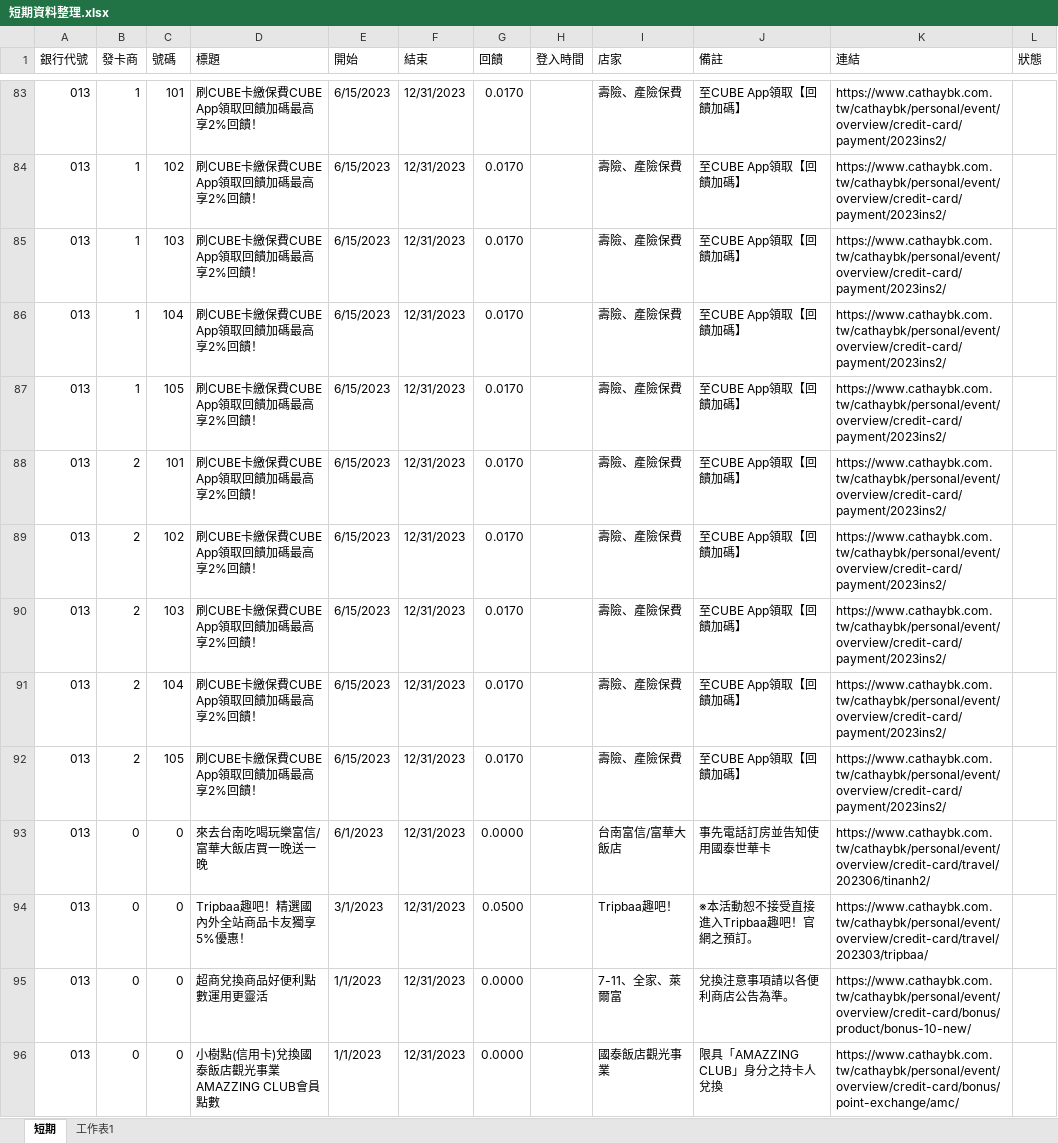
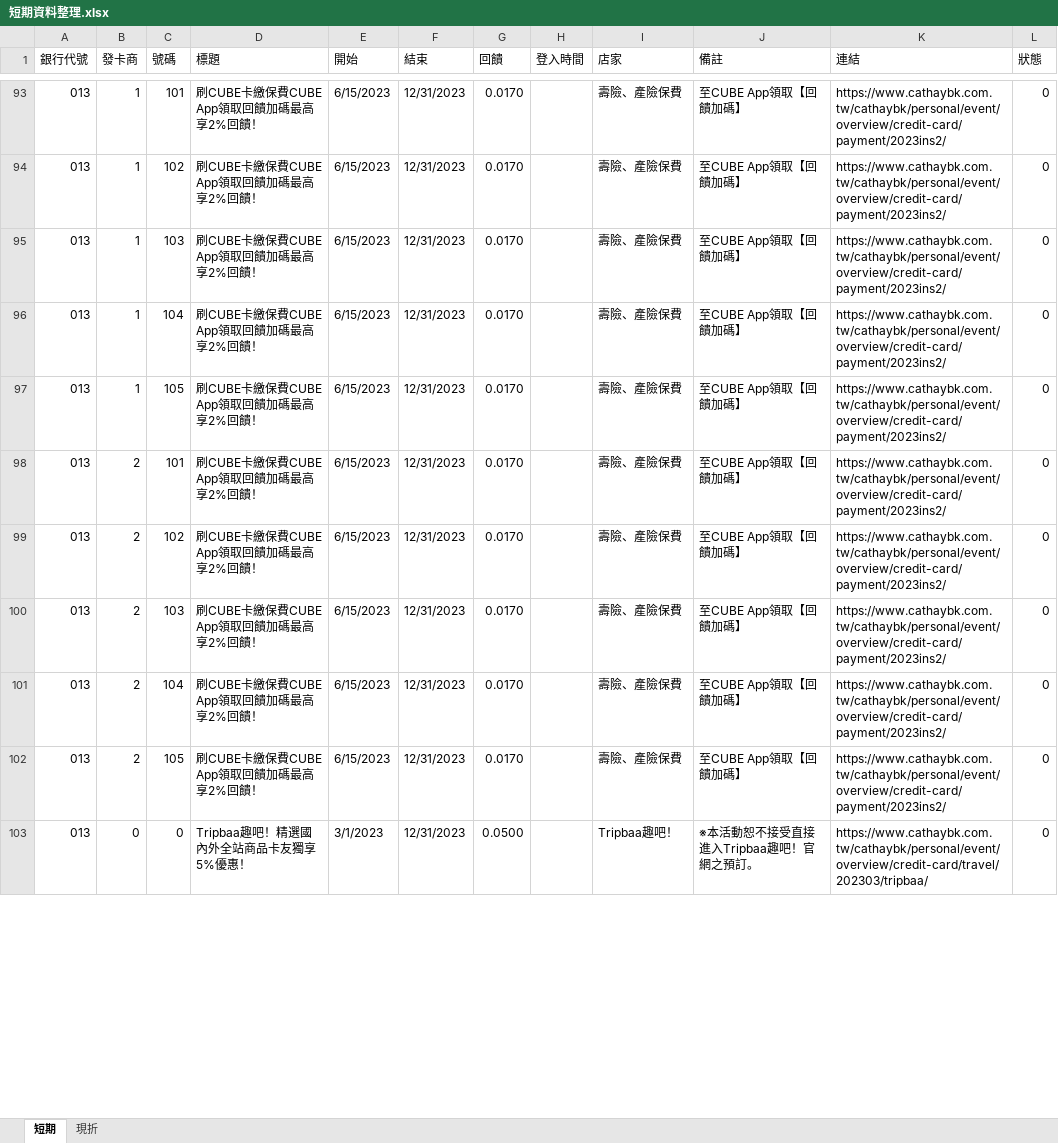
Before and after one commit to gueiru/project, an Excel workbook: 資料庫資料/短期資料整理.xlsx, sheet 短期, drawn as a sheet; only a part is shown, gaps mark what is left out; values as stored, in another font and other column widths than the file's, no cell formats; removed rows and columns are numbered as before the commit, all else as after; the diff covers the shown part only; the diff names each change by its address in the sheet, - before the commit and + after, or states it on an @@ line.

```diff
--- a/資料庫資料/短期資料整理.xlsx (sheet 短期)
+++ b/資料庫資料/短期資料整理.xlsx (sheet 短期)
-sheet tab: 工作表1
+sheet tab: 現折
-L93:L102 (狀態): (empty)
+L93:L102 (狀態): 0
-row 93: 013 | 0 | 0 | 來去台南吃喝玩樂富信/富華大飯店買一晚送一晚 | 6/1/2023 | 12/31/2023 | 0.0000 |  | 台南富信/富華大飯店 | 事先電話訂房並告知使用國泰世華卡 | https://www.cathaybk.com.tw/cathaybk/personal/event/overview/credit-card/travel/202306/tinanh2/
-L103 (狀態): (empty)
+L103 (狀態): 0
-row 95: 013 | 0 | 0 | 超商兌換商品好便利點數運用更靈活 | 1/1/2023 | 12/31/2023 | 0.0000 |  | 7-11、全家、萊爾富 | 兌換注意事項請以各便利商店公告為準。 | https://www.cathaybk.com.tw/cathaybk/personal/event/overview/credit-card/bonus/product/bonus-10-new/
-row 96: 013 | 0 | 0 | 小樹點(信用卡)兌換國泰飯店觀光事業AMAZZING CLUB會員點數 | 1/1/2023 | 12/31/2023 | 0.0000 |  | 國泰飯店觀光事業 | 限具「AMAZZING CLUB」身分之持卡人兌換 | https://www.cathaybk.com.tw/cathaybk/personal/event/overview/credit-card/bonus/point-exchange/amc/
```
Also changed, not shown: 15 added rows, 37 removed rows and 82 edited cells elsewhere in this sheet, cell formats.
